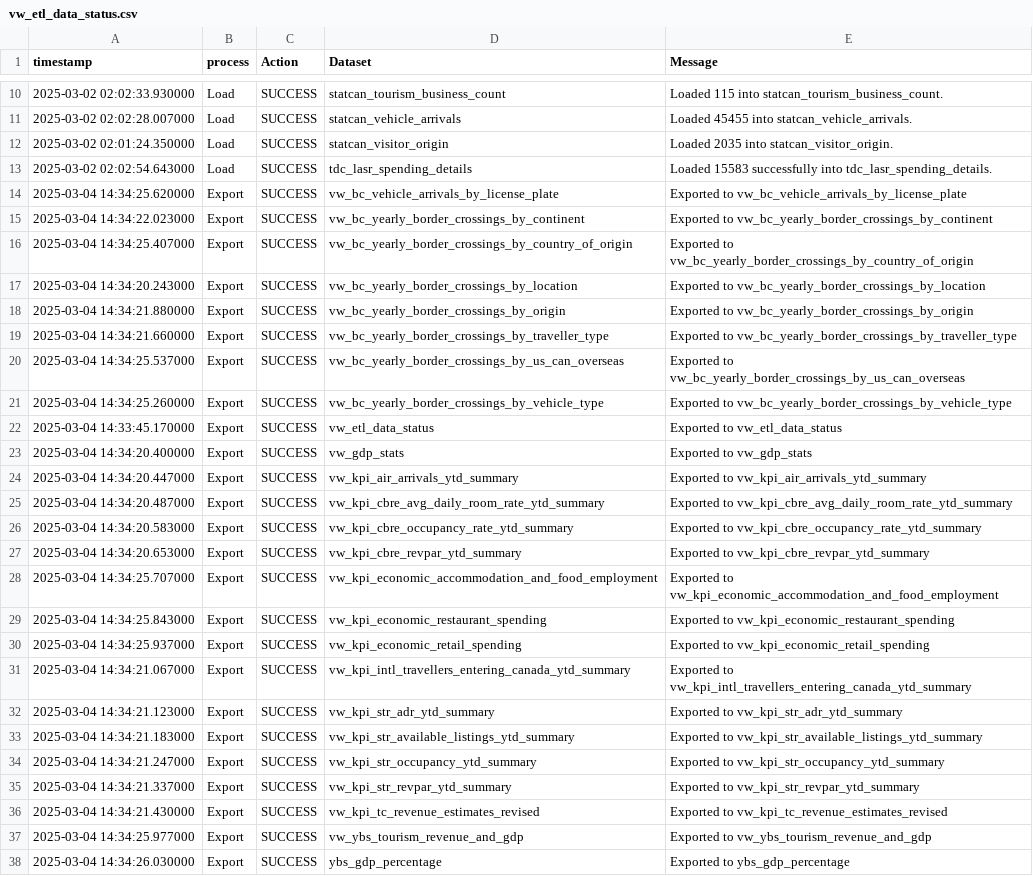
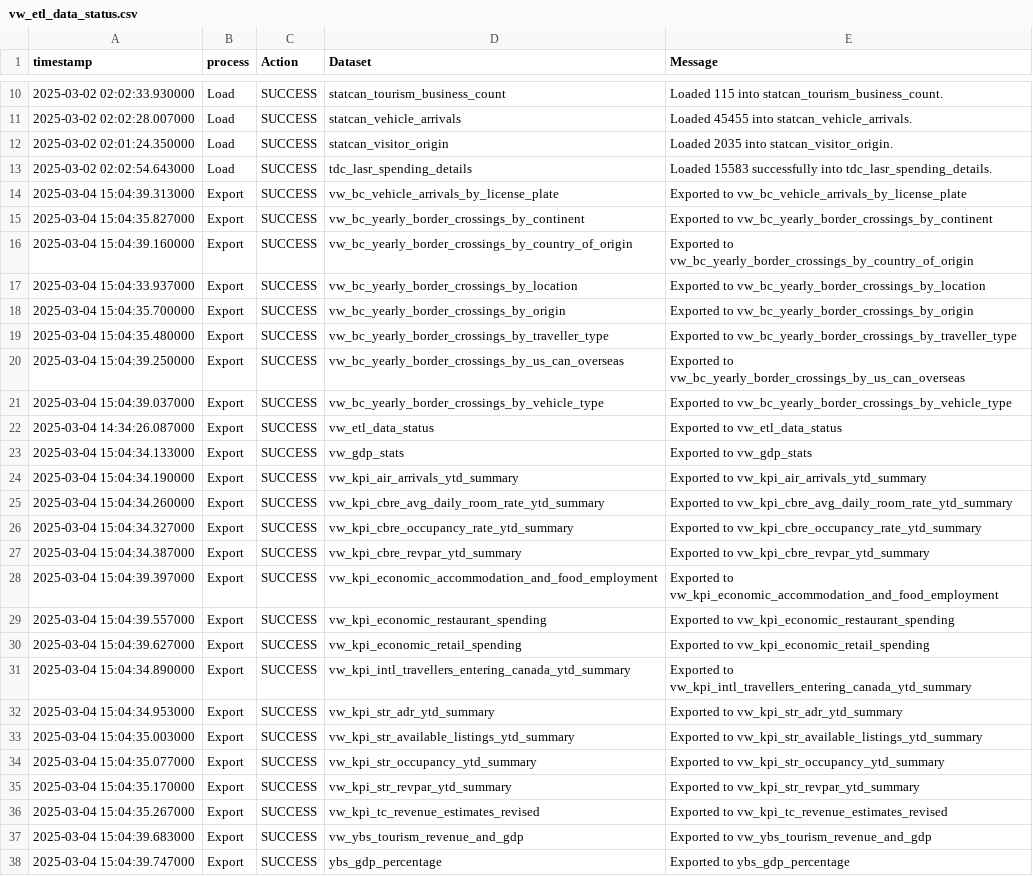
Before and after one commit to ytgov/tourism-indicators, a CSV file: data/vw_etl_data_status.csv, drawn as a sheet; only a part is shown, gaps mark what is left out; the diff names each change by its address in the sheet, - before the commit and + after, or states it on an @@ line.

```diff
--- a/data/vw_etl_data_status.csv
+++ b/data/vw_etl_data_status.csv
-A14 (timestamp): 2025-03-04 14:34:25.620000
+A14 (timestamp): 2025-03-04 15:04:39.313000
-A15 (timestamp): 2025-03-04 14:34:22.023000
+A15 (timestamp): 2025-03-04 15:04:35.827000
-A16 (timestamp): 2025-03-04 14:34:25.407000
+A16 (timestamp): 2025-03-04 15:04:39.160000
-A17 (timestamp): 2025-03-04 14:34:20.243000
+A17 (timestamp): 2025-03-04 15:04:33.937000
-A18 (timestamp): 2025-03-04 14:34:21.880000
+A18 (timestamp): 2025-03-04 15:04:35.700000
-A19 (timestamp): 2025-03-04 14:34:21.660000
+A19 (timestamp): 2025-03-04 15:04:35.480000
-A20 (timestamp): 2025-03-04 14:34:25.537000
+A20 (timestamp): 2025-03-04 15:04:39.250000
-A21 (timestamp): 2025-03-04 14:34:25.260000
+A21 (timestamp): 2025-03-04 15:04:39.037000
-A22 (timestamp): 2025-03-04 14:33:45.170000
+A22 (timestamp): 2025-03-04 14:34:26.087000
-A23 (timestamp): 2025-03-04 14:34:20.400000
+A23 (timestamp): 2025-03-04 15:04:34.133000
-A24 (timestamp): 2025-03-04 14:34:20.447000
+A24 (timestamp): 2025-03-04 15:04:34.190000
-A25 (timestamp): 2025-03-04 14:34:20.487000
+A25 (timestamp): 2025-03-04 15:04:34.260000
-A26 (timestamp): 2025-03-04 14:34:20.583000
+A26 (timestamp): 2025-03-04 15:04:34.327000
-A27 (timestamp): 2025-03-04 14:34:20.653000
+A27 (timestamp): 2025-03-04 15:04:34.387000
-A28 (timestamp): 2025-03-04 14:34:25.707000
+A28 (timestamp): 2025-03-04 15:04:39.397000
-A29 (timestamp): 2025-03-04 14:34:25.843000
+A29 (timestamp): 2025-03-04 15:04:39.557000
-A30 (timestamp): 2025-03-04 14:34:25.937000
+A30 (timestamp): 2025-03-04 15:04:39.627000
-A31 (timestamp): 2025-03-04 14:34:21.067000
+A31 (timestamp): 2025-03-04 15:04:34.890000
-A32 (timestamp): 2025-03-04 14:34:21.123000
+A32 (timestamp): 2025-03-04 15:04:34.953000
-A33 (timestamp): 2025-03-04 14:34:21.183000
+A33 (timestamp): 2025-03-04 15:04:35.003000
-A34 (timestamp): 2025-03-04 14:34:21.247000
+A34 (timestamp): 2025-03-04 15:04:35.077000
-A35 (timestamp): 2025-03-04 14:34:21.337000
+A35 (timestamp): 2025-03-04 15:04:35.170000
-A36 (timestamp): 2025-03-04 14:34:21.430000
+A36 (timestamp): 2025-03-04 15:04:35.267000
-A37 (timestamp): 2025-03-04 14:34:25.977000
+A37 (timestamp): 2025-03-04 15:04:39.683000
-A38 (timestamp): 2025-03-04 14:34:26.030000
+A38 (timestamp): 2025-03-04 15:04:39.747000
```
Also changed, not shown: 2 other files.
